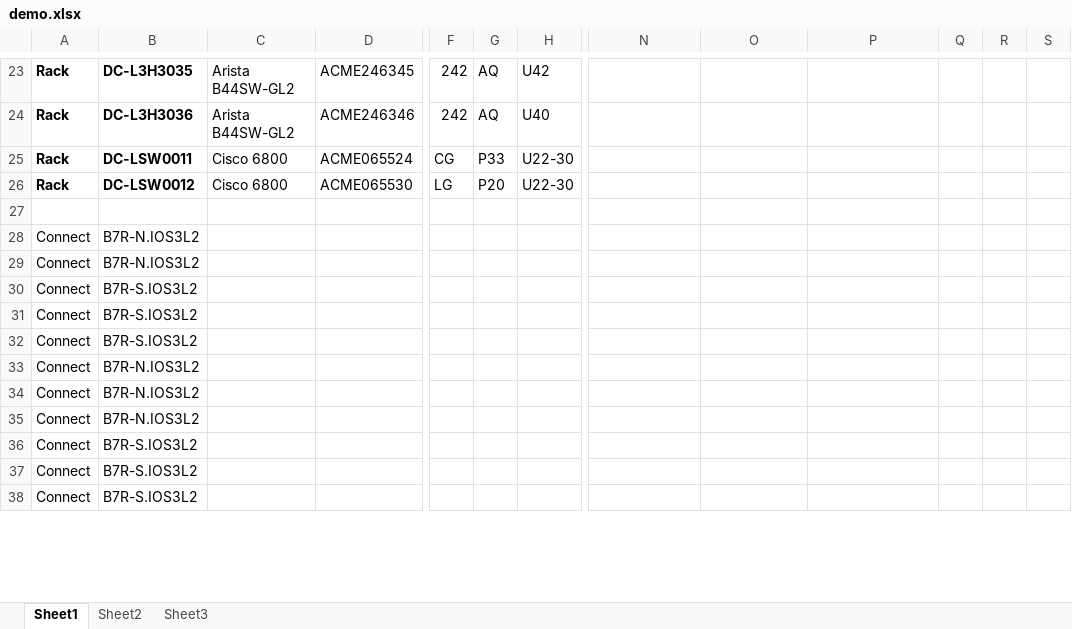
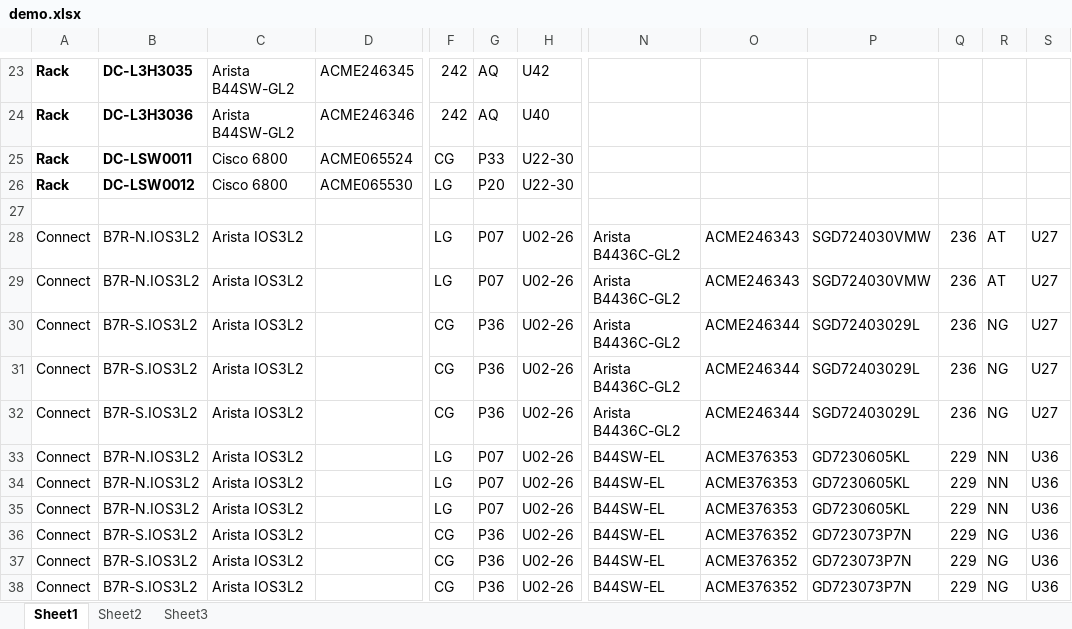
Before and after one commit to dukkee/excel-to-network-diagram-converter, an Excel workbook: examples/demo/demo.xlsx, sheet Sheet1, drawn as a sheet; only a part is shown, gaps mark what is left out; values as stored, in another font and other column widths than the file's, no borders; the diff covers the shown part only; the diff names each change by its address in the sheet, - before the commit and + after, or states it on an @@ line.

Commit message:
Update examples

```diff
--- a/examples/demo/demo.xlsx (sheet Sheet1)
+++ b/examples/demo/demo.xlsx (sheet Sheet1)
-C28:C38: (empty)
+C28:C38: Arista IOS3L2
-F28:F29: (empty)
+F28:F29: LG
-G28:G29: (empty)
+G28:G29: P07
-H28:H38: (empty)
+H28:H38: U02-26
-N28:N32: (empty)
+N28:N32: Arista B4436C-GL2
-O28:O29: (empty)
+O28:O29: ACME246343
-P28:P29: (empty)
+P28:P29: SGD724030VMW
-Q28:Q32: (empty)
+Q28:Q32: 236
-R28:R29: (empty)
+R28:R29: AT
-S28:S32: (empty)
+S28:S32: U27
-F30:F32: (empty)
+F30:F32: CG
-G30:G32: (empty)
+G30:G32: P36
-O30:O32: (empty)
+O30:O32: ACME246344
-P30:P32: (empty)
+P30:P32: SGD72403029L
-R30:R32: (empty)
+R30:R32: NG
-F33:F35: (empty)
+F33:F35: LG
-G33:G35: (empty)
+G33:G35: P07
-N33:N38: (empty)
+N33:N38: B44SW-EL
-O33:O35: (empty)
+O33:O35: ACME376353
-P33:P35: (empty)
+P33:P35: GD7230605KL
-Q33:Q38: (empty)
+Q33:Q38: 229
-R33:R35: (empty)
+R33:R35: NN
-S33:S38: (empty)
+S33:S38: U36
-F36:F38: (empty)
+F36:F38: CG
-G36:G38: (empty)
+G36:G38: P36
-O36:O38: (empty)
+O36:O38: ACME376352
-P36:P38: (empty)
+P36:P38: GD723073P7N
-R36:R38: (empty)
+R36:R38: NG
```
Also changed, not shown: 276 edited cells elsewhere in this sheet, 2 other files.
